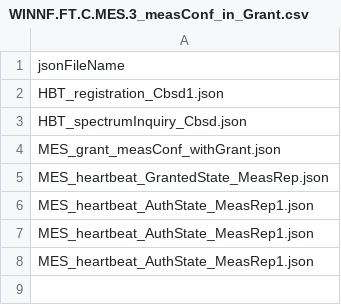
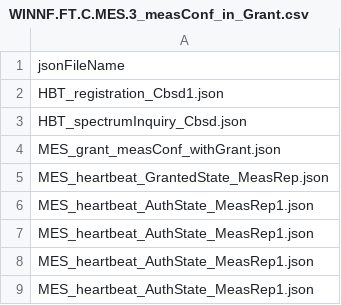
Before and after one commit to Wireless-Innovation-Forum/Citizens-Broadband-Radio-Service-Device, a CSV file: CBRS_Mock_SAS_Python_Master/cbrsPython-master/testFiles/WINNF.FT.C.MES.3_measConf_in_Grant.csv, drawn as a sheet.

Commit message:
HBT & MES json and csv file cleanup
Updated HBT & MES expected json files and csv files.  Reworded some
questions.  Removed heartbeatInterval from response in some files, so
program will insert the default heartbeatInterval into the response.

Removed extraneous HBT and MES .json files in jsonExpectedFolder (not
used by test cases).

Fix for Issue #62, and issue #64.

```diff
--- a/CBRS_Mock_SAS_Python_Master/cbrsPython-master/testFiles/WINNF.FT.C.MES.3_measConf_in_Grant.csv
+++ b/CBRS_Mock_SAS_Python_Master/cbrsPython-master/testFiles/WINNF.FT.C.MES.3_measConf_in_Grant.csv
@@ -8 +8,2 @@ MES_heartbeat_AuthState_MeasRep1.json
 MES_heartbeat_AuthState_MeasRep1.json
+MES_heartbeat_AuthState_MeasRep1.json
```
Also changed, not shown: CBRS_Mock_SAS_Python_Master/cbrsPython-master/testFiles/WINNF.FT.C.MES.4_measConf_in_HB.csv, 46 other files.
